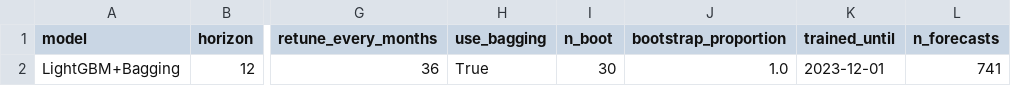
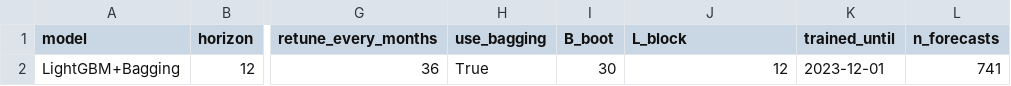
Before and after one commit to MitaDataAI/Forecast-and-explain-the-Unemployment-of-USA, a CSV file: lightgbm_regression_meta.csv, drawn as a sheet; only a part is shown, gaps mark what is left out; the diff names each change by its address in the sheet, - before the commit and + after, or states it on an @@ line.

Commit message:
Interprétation LightGBM

```diff
--- a/lightgbm_regression_meta.csv
+++ b/lightgbm_regression_meta.csv
-I1: n_boot
+I1: B_boot
-J1: bootstrap_proportion
+J1: L_block
-J2 (L_block): 1.0
+J2 (L_block): 12
```
Also changed, not shown: 22 other files.
